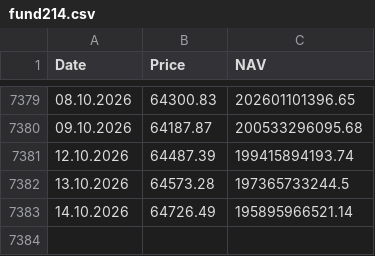
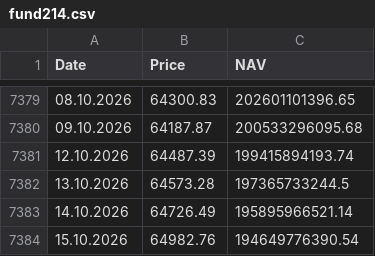
Before and after one commit to A9tonio/fund214-tradingview, a CSV file: fund214.csv, drawn as a sheet; only a part is shown, gaps mark what is left out; the diff names each change by its address in the sheet, - before the commit and + after, or states it on an @@ line.

```diff
--- a/fund214.csv
+++ b/fund214.csv
+row 7384: 15.10.2026 | 64982.76 | 194649776390.54
```
